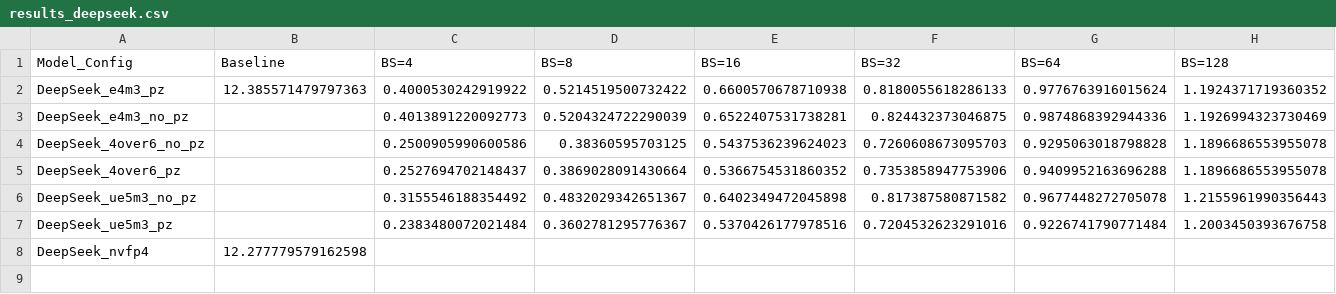
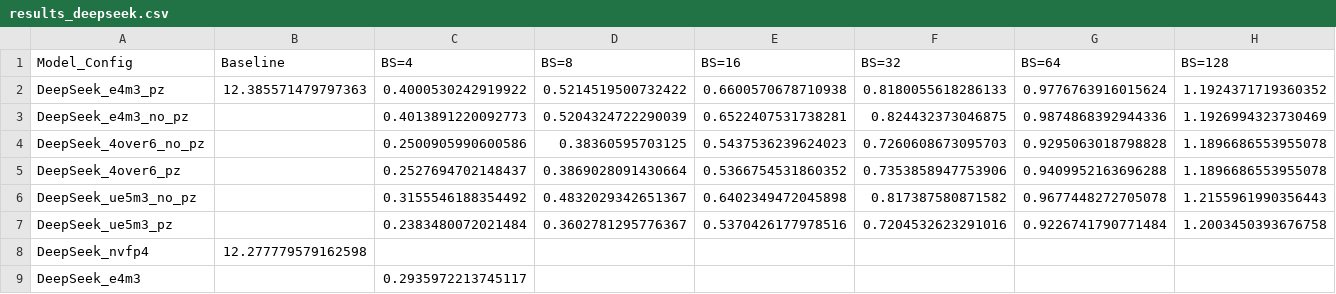
Before and after one commit to clee1994/finer_is_better, a CSV file: results_deepseek.csv, drawn as a sheet; only a part is shown; rows hold the shown columns only; the diff names each change by its address in the sheet, - before the commit and + after, or states it on an @@ line.

Commit message:
Update results for DeepSeek_e4m3 BS=4

```diff
--- a/results_deepseek.csv
+++ b/results_deepseek.csv
+row 9: DeepSeek_e4m3 |  | 0.2935972213745117
```
